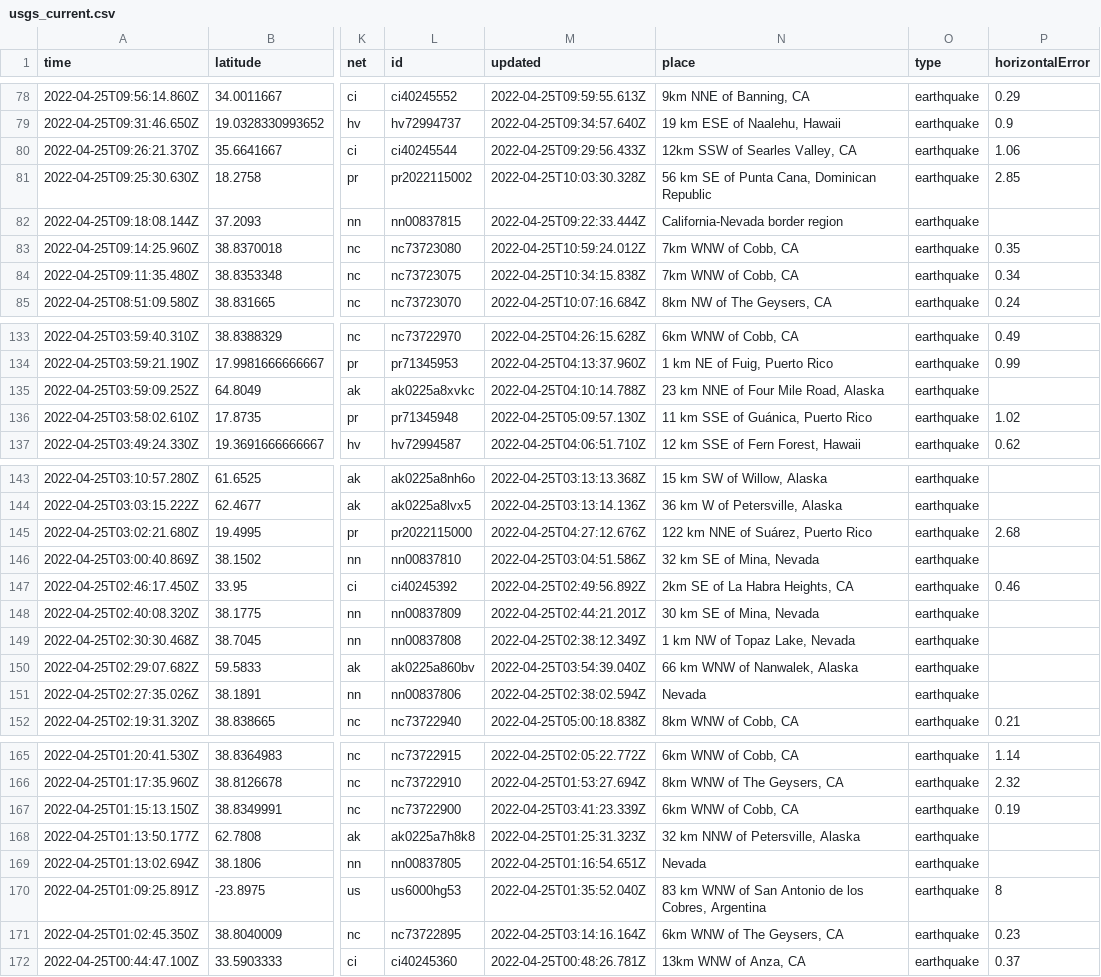
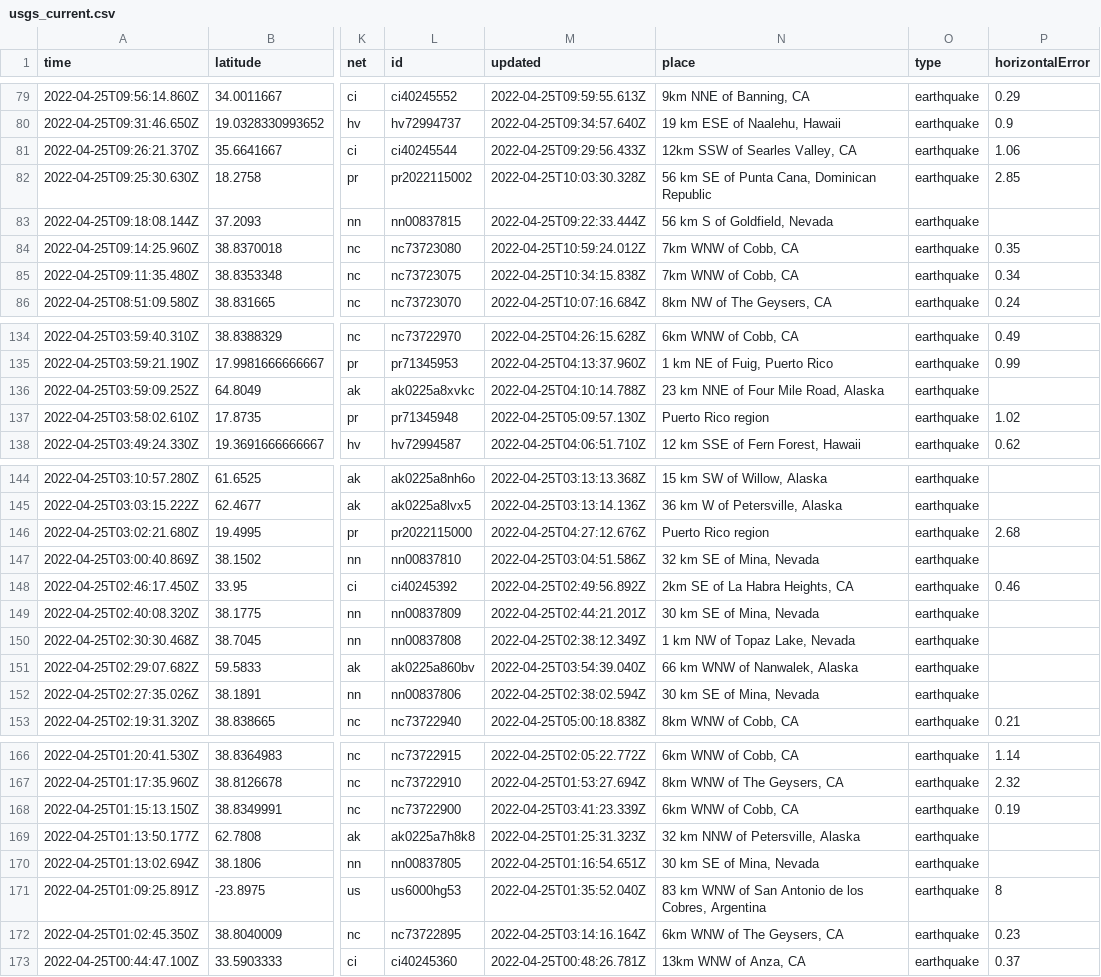
Before and after one commit to cveltri/my-data-robot, a CSV file: usgs_current.csv, drawn as a sheet; only a part is shown, gaps mark what is left out; addresses are those after the commit; the diff covers the shown part only; the diff names each change by its address in the sheet, - before the commit and + after, or states it on an @@ line.

```diff
--- a/usgs_current.csv
+++ b/usgs_current.csv
-N83 (place): California-Nevada border region
+N83 (place): 56 km S of Goldfield, Nevada
-N137 (place): 11 km SSE of Guánica, Puerto Rico
+N137 (place): Puerto Rico region
-N146 (place): 122 km NNE of Suárez, Puerto Rico
+N146 (place): Puerto Rico region
-N152 (place): Nevada
+N152 (place): 30 km SE of Mina, Nevada
-N170 (place): Nevada
+N170 (place): 30 km SE of Mina, Nevada
```
Also changed, not shown: 1 added row, 1 removed row and 12 edited cells elsewhere in this file.
